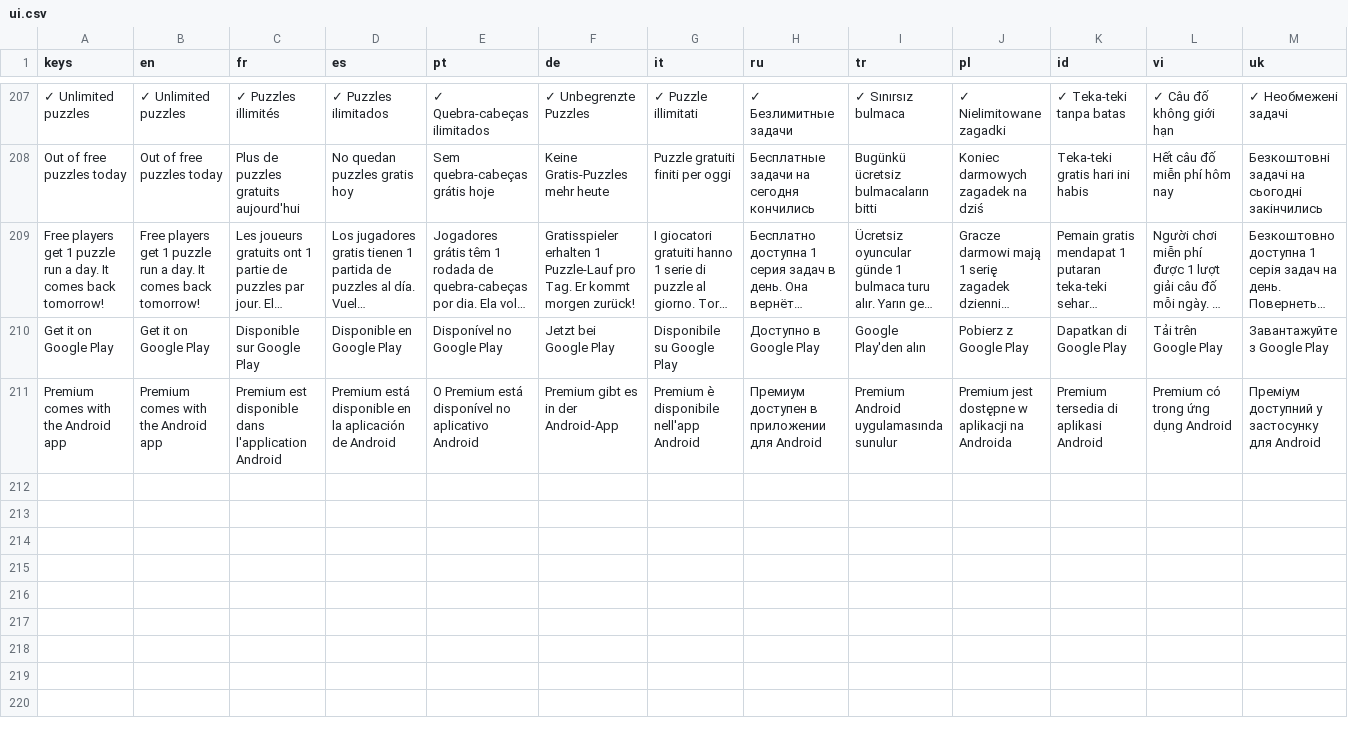
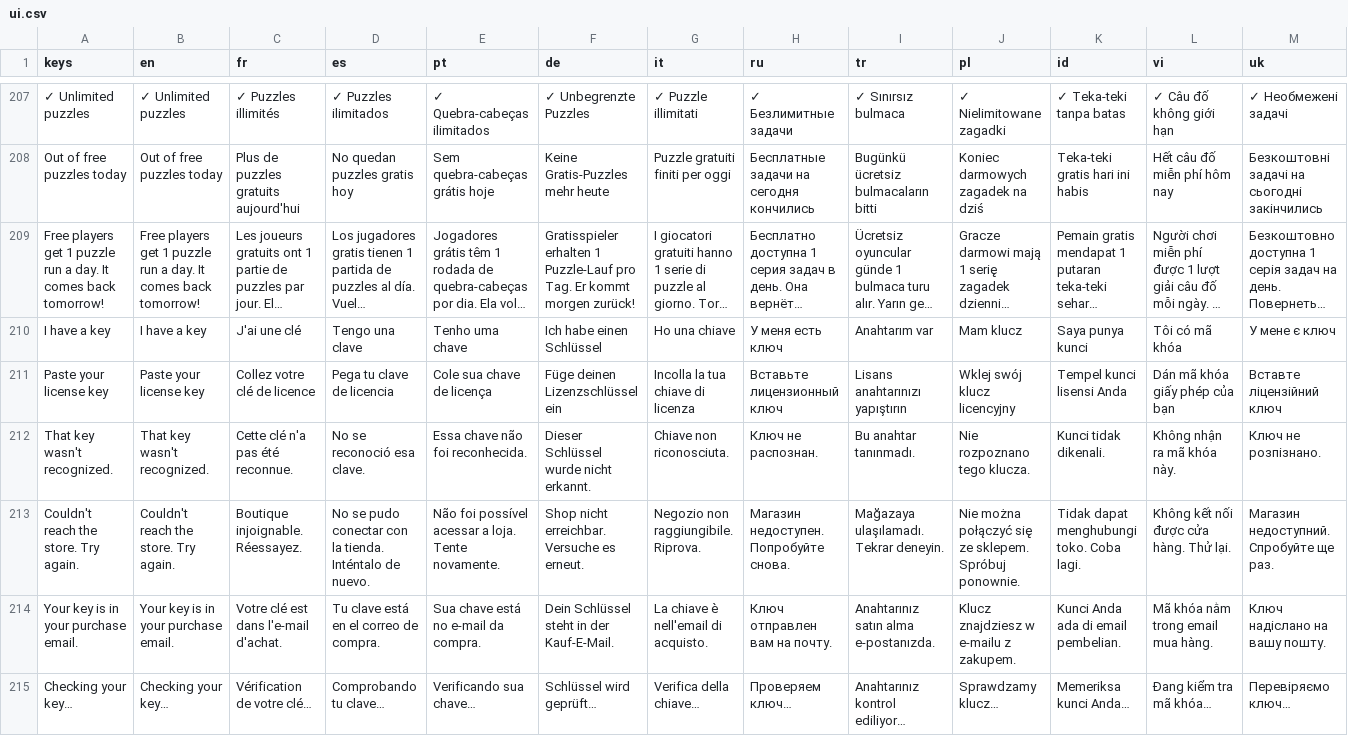
Before and after one commit to Hatscat/limpidchess, a CSV file: assets/i18n/ui.csv, drawn as a sheet; only a part is shown, gaps mark what is left out; long unchanged cells end in …; removed rows and columns are numbered as before the commit, all else as after; rows hold the shown columns only; the diff names each change by its address in the sheet, - before the commit and + after, or states it on an @@ line.

Commit message:
feat: Implement Lemon Squeezy integration for web premium purchases
- Added Lemon Squeezy premium purchase and key redemption functionality.
- Updated billing logic to handle web-specific purchase flows.
- Introduced LemonSqueezy class for license key management and validation.
- Enhanced GameManager to store and manage license key data.
- Modified home and premium screens to support key redemption and display relevant messages.
- Added checks to prevent deployment with test store configurations.
- Updated UI translations to include new key-related messages.
- Included a product image for Lemon Squeezy in the store assets.

```diff
--- a/assets/i18n/ui.csv
+++ b/assets/i18n/ui.csv
-row 210: Get it on Google Play | Get it on Google Play | Disponible sur Google Play | Disponible en Google Play | Disponível no Google Play | Jetzt bei Google Play | Disponibile su Google Play | Доступно в Google Play | Google Play'den alın | Pobierz z Google Play | Dapatkan di Google Play | Tải trên Google Play | Завантажуйте з Google Play
-row 211: Premium comes with the Android app | Premium comes with the Android app | Premium est disponible dans l'application Android | Premium está disponible en la aplicación de Android | O Premium está disponível no aplicativo Android | Premium gibt es in der Android-App | Premium è disponibile nell'app Android | Премиум доступен в приложении для Android | Premium Android uygulamasında sunulur | Premium jest dostępne w aplikacji na Androida | Premium tersedia di aplikasi Android | Premium có trong ứng dụng Android | Преміум доступний у застосунку для Android
+row 210: I have a key | I have a key | J'ai une clé | Tengo una clave | Tenho uma chave | Ich habe einen Schlüssel | Ho una chiave | У меня есть ключ | Anahtarım var | Mam klucz | Saya punya kunci | Tôi có mã khóa | У мене є ключ
+row 211: Paste your license key | Paste your license key | Collez votre clé de licence | Pega tu clave de licencia | Cole sua chave de licença | Füge deinen Lizenzschlüssel ein | Incolla la tua chiave di licenza | Вставьте лицензионный ключ | Lisans anahtarınızı yapıştırın | Wklej swój klucz licencyjny | Tempel kunci lisensi Anda | Dán mã khóa giấy phép của bạn | Вставте ліцензійний ключ
+row 212: That key wasn't recognized. | That key wasn't recognized. | Cette clé n'a pas été reconnue. | No se reconoció esa clave. | Essa chave não foi reconhecida. | Dieser Schlüssel wurde nicht erkannt. | Chiave non riconosciuta. | Ключ не распознан. | Bu anahtar tanınmadı. | Nie rozpoznano tego klucza. | Kunci tidak dikenali. | Không nhận ra mã khóa này. | Ключ не розпізнано.
+row 213: Couldn't reach the store. Try again. | Couldn't reach the store. Try again. | Boutique injoignable. Réessayez. | No se pudo conectar con la tienda. Inténtalo de nuevo. | Não foi possível acessar a loja. Tente novamente. | Shop nicht erreichbar. Versuche es erneut. | Negozio non raggiungibile. Riprova. | Магазин недоступен. Попробуйте снова. | Mağazaya ulaşılamadı. Tekrar deneyin. | Nie można połączyć się ze sklepem. Spróbuj ponownie. | Tidak dapat menghubungi toko. Coba lagi. | Không kết nối được cửa hàng. Thử lại. | Магазин недоступний. Спробуйте ще раз.
+row 214: Your key is in your purchase email. | Your key is in your purchase email. | Votre clé est dans l'e-mail d'achat. | Tu clave está en el correo de compra. | Sua chave está no e-mail da compra. | Dein Schlüssel steht in der Kauf-E-Mail. | La chiave è nell'email di acquisto. | Ключ отправлен вам на почту. | Anahtarınız satın alma e-postanızda. | Klucz znajdziesz w e-mailu z zakupem. | Kunci Anda ada di email pembelian. | Mã khóa nằm trong email mua hàng. | Ключ надіслано на вашу пошту.
+row 215: Checking your key… | Checking your key… | Vérification de votre clé… | Comprobando tu clave… | Verificando sua chave… | Schlüssel wird geprüft… | Verifica della chiave… | Проверяем ключ… | Anahtarınız kontrol ediliyor… | Sprawdzamy klucz… | Memeriksa kunci Anda… | Đang kiểm tra mã khóa… | Перевіряємо ключ…
```
Also changed, not shown: 22 other files.
